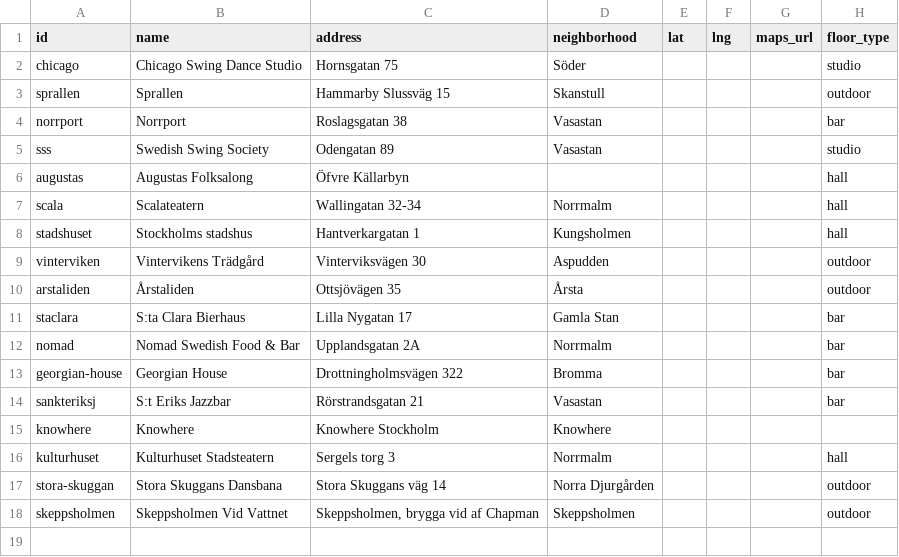
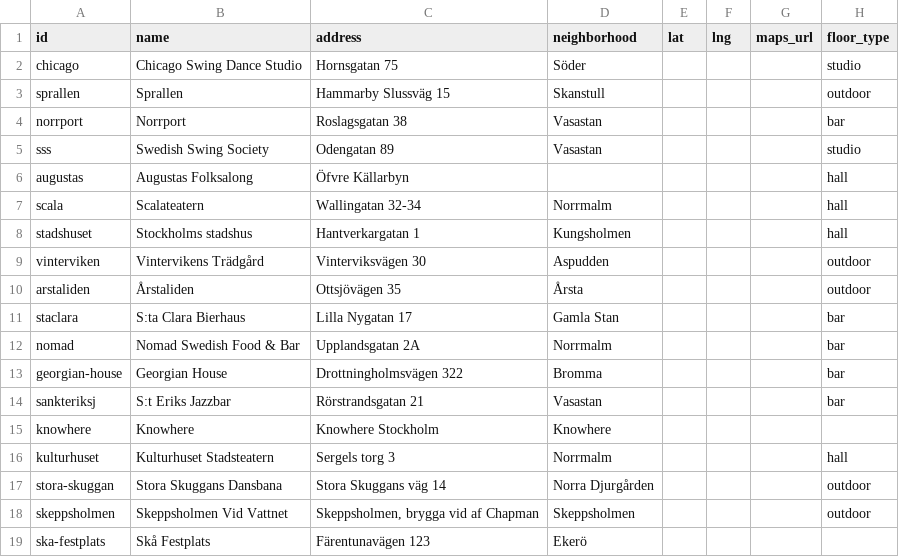
Before and after one commit to ranveeraggarwal/swsthlm, a CSV file: data/venues.csv, drawn as a sheet; the diff names each change by its address in the sheet, - before the commit and + after, or states it on an @@ line.

```diff
--- a/data/venues.csv
+++ b/data/venues.csv
+row 19: ska-festplats | Skå Festplats | Färentunavägen 123 | Ekerö
```
Also changed, not shown: data/bands.csv, data/oneoffs.csv.
